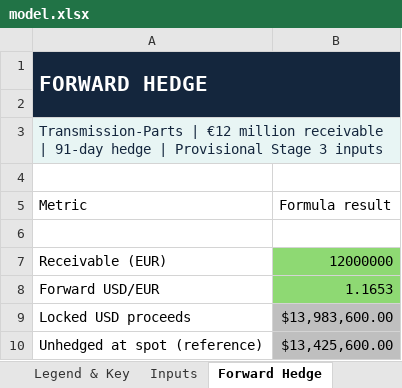
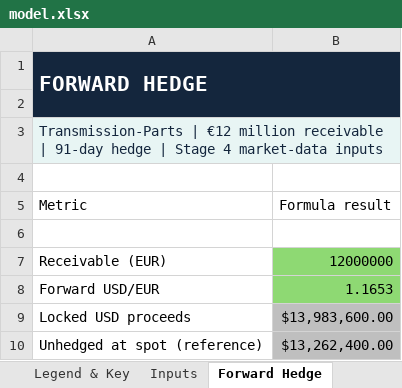
Before and after one commit to crhaeger/Cameron-Haeger, an Excel workbook: capabilities/fx-hedging/model.xlsx, sheet Forward Hedge, drawn as a sheet; values as stored, in another font and other column widths than the file's, no borders; the diff names each change by its address in the sheet, - before the commit and + after, or states it on an @@ line.

Commit message:
Stage 4: Update FX hedging model with verified market data and FX Lab checks

```diff
--- a/capabilities/fx-hedging/model.xlsx (sheet Forward Hedge)
+++ b/capabilities/fx-hedging/model.xlsx (sheet Forward Hedge)
-A3 (Metric): …hedge | Provisional Stage 3 inputs
+A3 (Metric): …hedge | Stage 4 market-data inputs
-B10 (Formula result): $13,425,600.00
+B10 (Formula result): $13,262,400.00
```
Also changed, not shown: sheet Sensitivity, sheet Notes & Assumptions, sheet Inputs, sheet Options Hedge, sheet Money-Market Hedge, charts or pictures.
